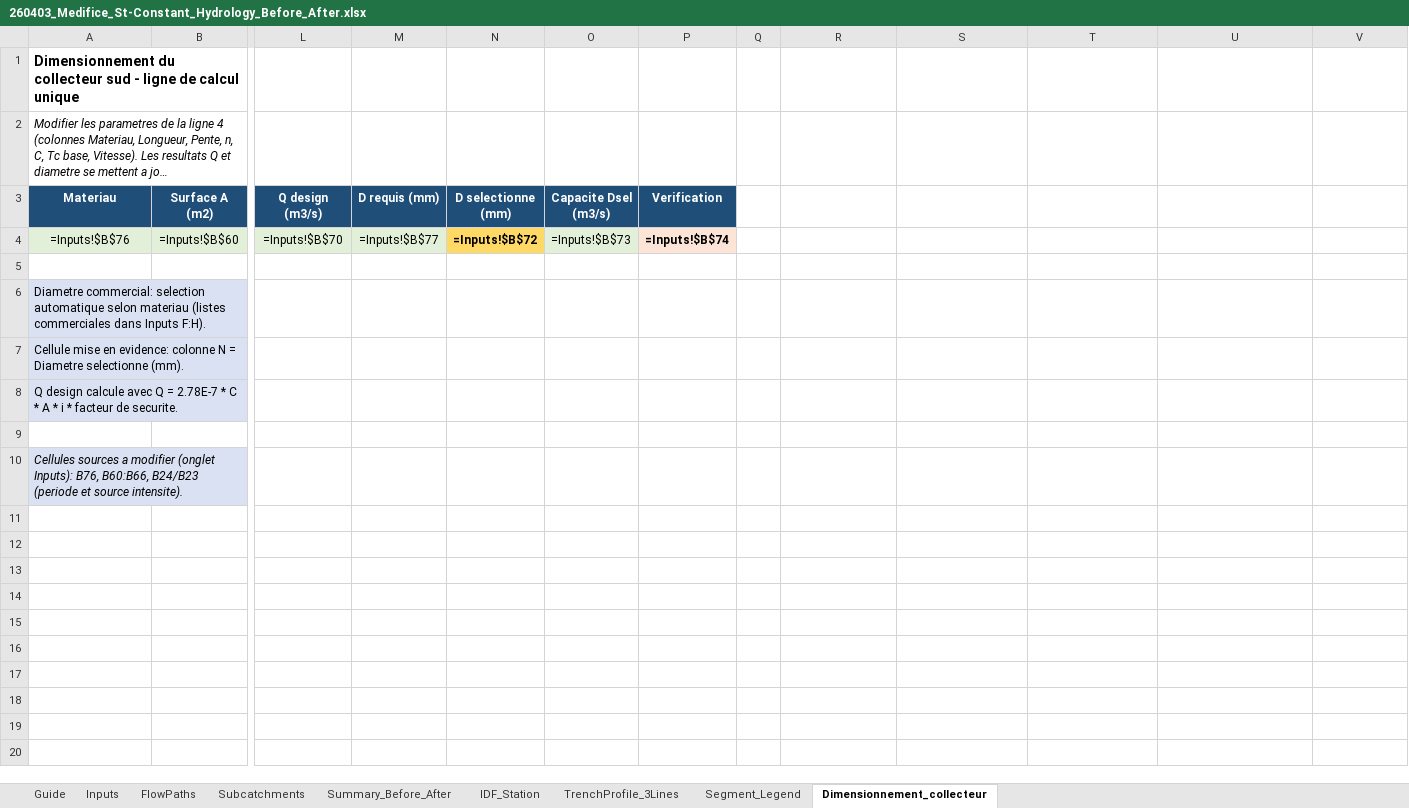
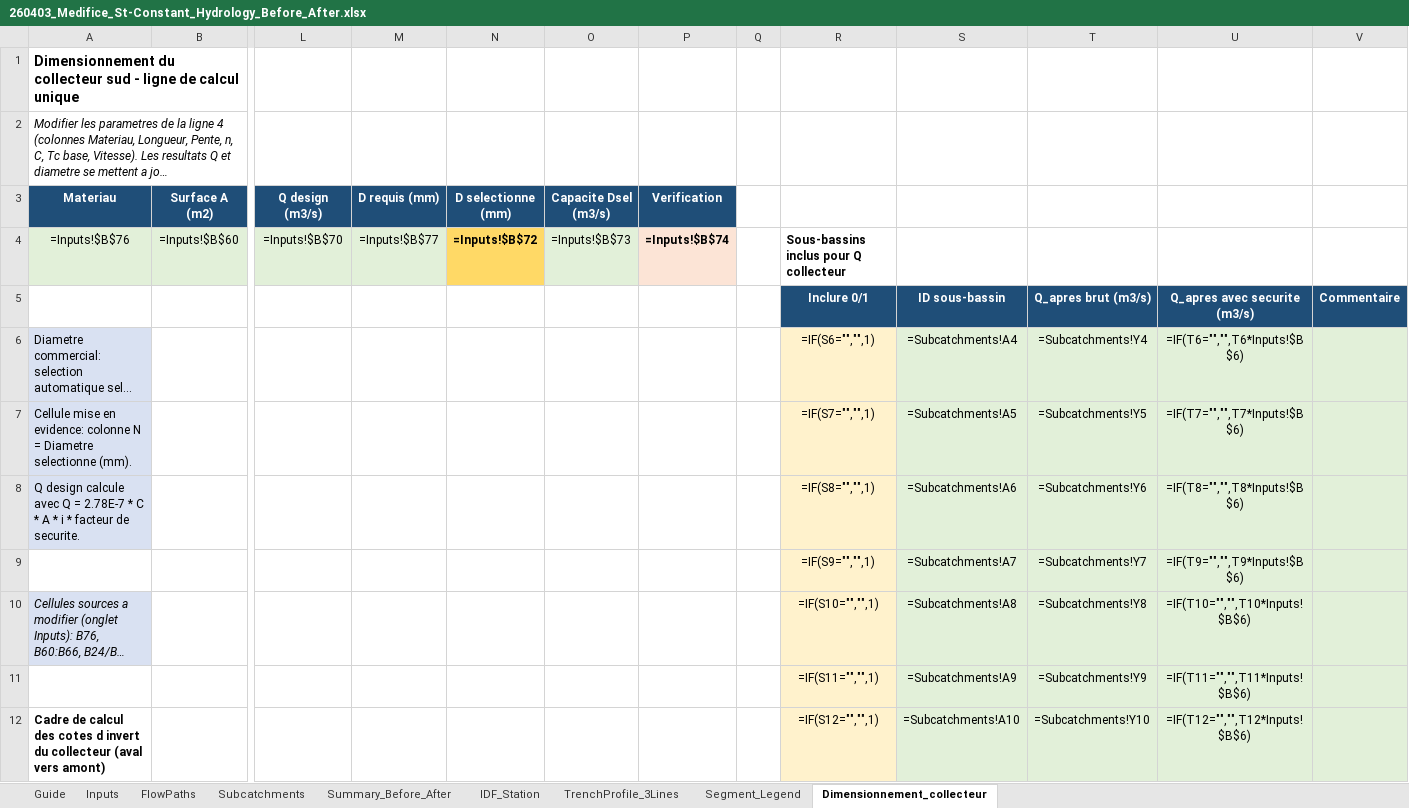
Before and after one commit to acon560-prog/idf-web-app, an Excel workbook: engineering/drainage-design/260403_Medifice_St-Constant_Hydrology_Before_After.xlsx, sheet Dimensionnement_collecteur, drawn as a sheet; only a part is shown, gaps mark what is left out; long unchanged cells end in …; values as stored, in another font and other column widths than the file's, no borders; formulas without a stored value are shown as written; rows hold the shown columns only; the diff covers the shown part only; the diff names each change by its address in the sheet, - before the commit and + after, or states it on an @@ line.

Commit message:
Sync workbook from commit a04ca42

```diff
--- a/engineering/drainage-design/260403_Medifice_St-Constant_Hydrology_Before_After.xlsx (sheet Dimensionnement_collecteur)
+++ b/engineering/drainage-design/260403_Medifice_St-Constant_Hydrology_Before_After.xlsx (sheet Dimensionnement_collecteur)
-R4: (empty)
+R4: Sous-bassins inclus pour Q collecteur
-row 5: (empty)
+row 5:  |  |  |  |  |  |  |  | Inclure 0/1 | ID sous-bassin | Q_apres brut (m3/s) | Q_apres avec securite (m3/s) | Commentaire
-R5:V5 fill: none
+R5:V5 fill: #1F4E78
-R6: (empty)
+R6: =IF(S6="","",1)
-R6:R10 fill: none
+R6:R10 fill: #FFF2CC
-S6: (empty)
+S6: =Subcatchments!A4
-S6:V10 fill: none
+S6:V10 fill: #E2F0D9
-T6: (empty)
+T6: =Subcatchments!Y4
-U6: (empty)
+U6: =IF(T6="","",T6*Inputs!$B$6)
-R7: (empty)
+R7: =IF(S7="","",1)
-S7: (empty)
+S7: =Subcatchments!A5
-T7: (empty)
+T7: =Subcatchments!Y5
-U7: (empty)
+U7: =IF(T7="","",T7*Inputs!$B$6)
-R8: (empty)
+R8: =IF(S8="","",1)
-S8: (empty)
+S8: =Subcatchments!A6
-T8: (empty)
+T8: =Subcatchments!Y6
-U8: (empty)
+U8: =IF(T8="","",T8*Inputs!$B$6)
-row 9: (empty)
+row 9:  |  |  |  |  |  |  |  | =IF(S9="","",1) | =Subcatchments!A7 | =Subcatchments!Y7 | =IF(T9="","",T9*Inputs!$B$6)
-R10: (empty)
+R10: =IF(S10="","",1)
-S10: (empty)
+S10: =Subcatchments!A8
-T10: (empty)
+T10: =Subcatchments!Y8
-U10: (empty)
+U10: =IF(T10="","",T10*Inputs!$B$6)
+row 11:  |  |  |  |  |  |  |  | =IF(S11="","",1) | =Subcatchments!A9 | =Subcatchments!Y9 | =IF(T11="","",T11*Inputs!$B$6)
+row 12: Cadre de calcul des cotes d invert du collecteur (aval vers amont) |  |  |  |  |  |  |  | =IF(S12="","",1) | =Subcatchments!A10 | =Subcatchments!Y10 | =IF(T12="","",T12*Inputs!$B$6)
```
Also changed, not shown: 18 added rows elsewhere in this sheet.
